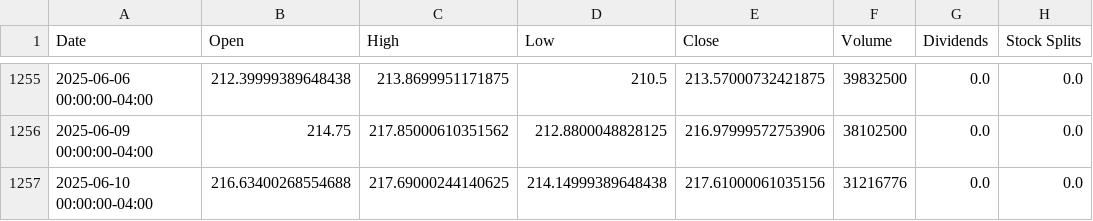
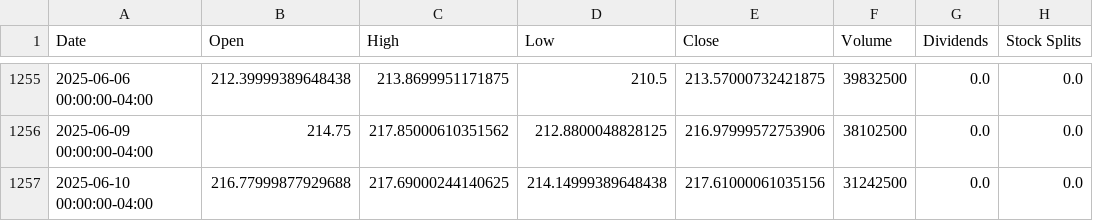
Before and after one commit to dberry002/Stock-Price-Forecasting, a CSV file: data/data/amzn_raw.csv, drawn as a sheet; only a part is shown, gaps mark what is left out.

```diff
--- a/data/data/amzn_raw.csv
+++ b/data/data/amzn_raw.csv
@@ -1256,2 +1256,2 @@ Date,Open,High,Low,Close,Volume,Dividends,Stock Splits
 2025-06-09 00:00:00-04:00,214.75,217.85000610351562,212.8800048828125,216.97999572753906,38102500,0.0,0.0
-2025-06-10 00:00:00-04:00,216.63400268554688,217.69000244140625,214.14999389648438,217.61000061035156,31216776,0.0,0.0
+2025-06-10 00:00:00-04:00,216.77999877929688,217.69000244140625,214.14999389648438,217.61000061035156,31242500,0.0,0.0
```
Also changed, not shown: data/data/ibm_raw.csv, data/data/msft_raw.csv, 2 other files.
